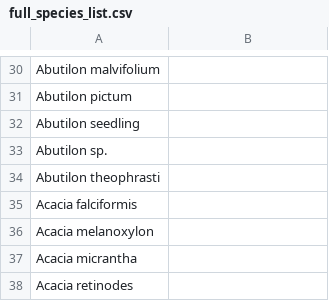
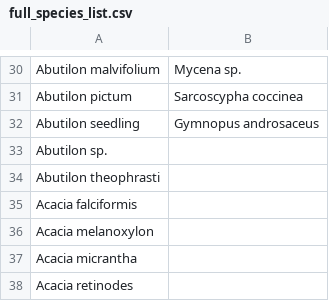
Before and after one commit to foxfoxfox7/NE_work, a CSV file: Species_list/dataframes/full_species_list.csv, drawn as a sheet; only a part is shown, gaps mark what is left out; the diff covers the shown part only; the diff names each change by its address in the sheet, - before the commit and + after, or states it on an @@ line.

```diff
--- a/Species_list/dataframes/full_species_list.csv
+++ b/Species_list/dataframes/full_species_list.csv
-B30: (empty)
+B30: Mycena sp.
-B31: (empty)
+B31: Sarcoscypha coccinea
-B32: (empty)
+B32: Gymnopus androsaceus
```
Also changed, not shown: 28 edited cells elsewhere in this file, 8 other files.
